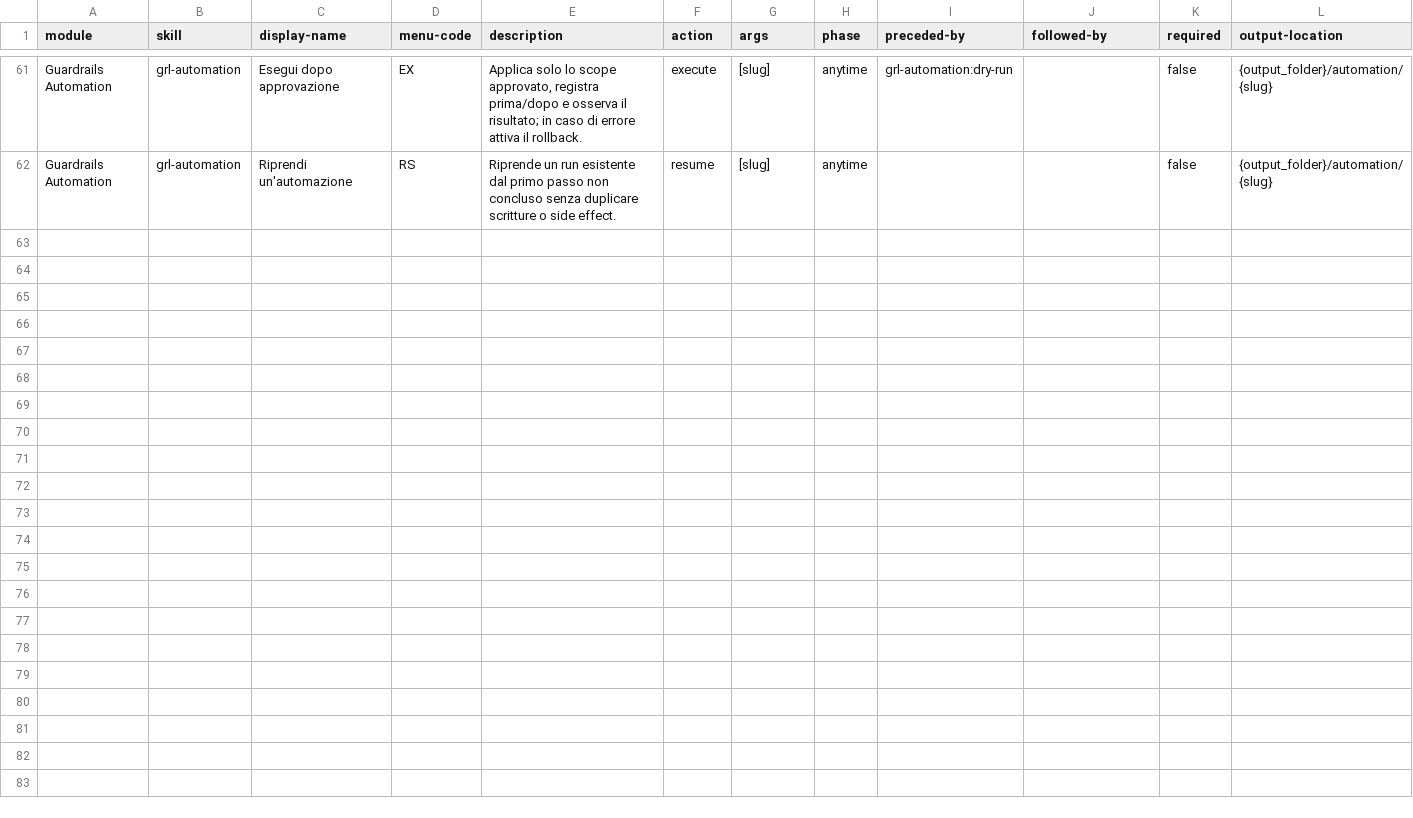
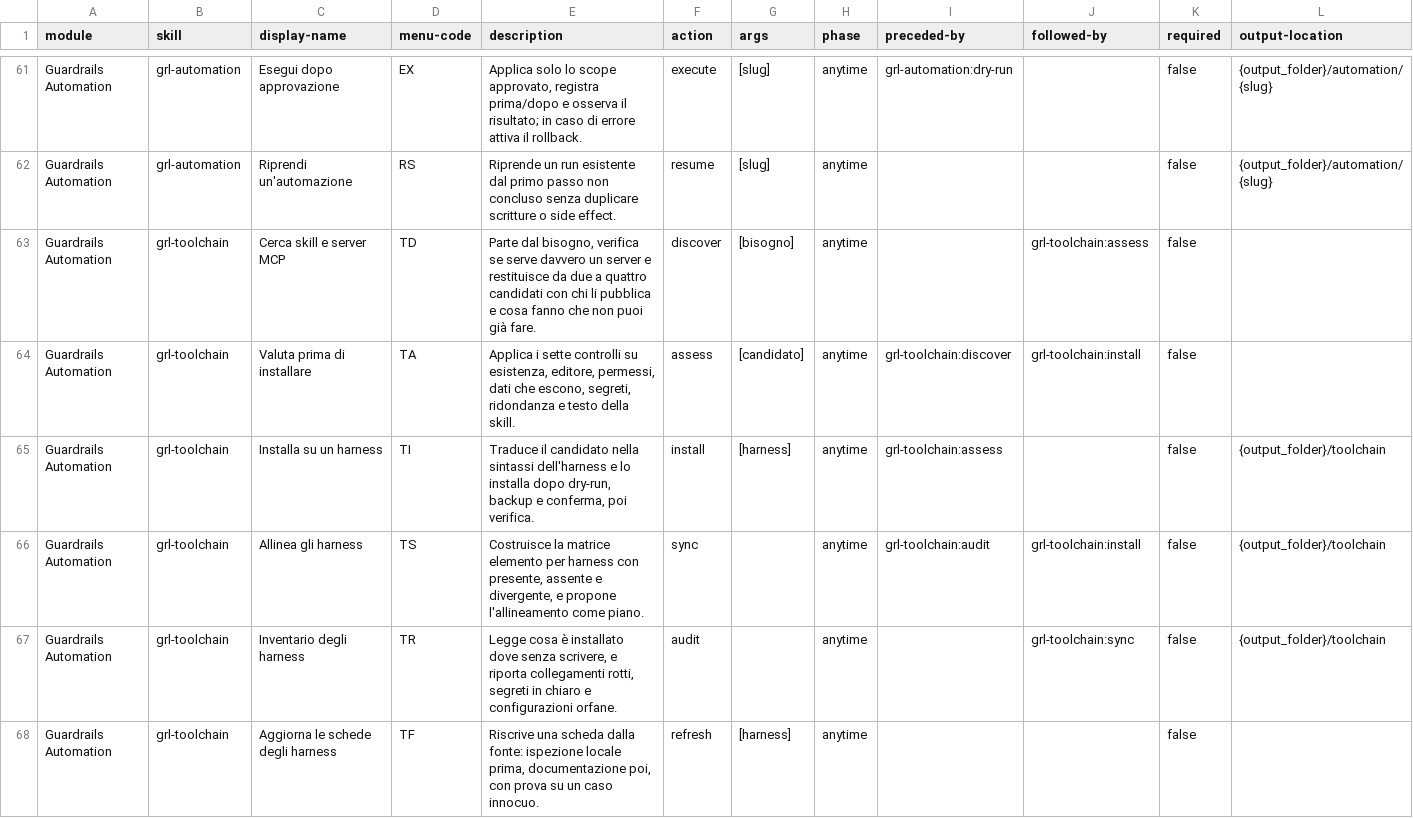
Before and after one commit to mlarese/bmad-module-guardrails-automation, a CSV file: src/module-help.csv, drawn as a sheet; only a part is shown, gaps mark what is left out; rows hold the shown columns only; the diff names each change by its address in the sheet, - before the commit and + after, or states it on an @@ line.

Commit message:
feat(grl): grl-toolchain trova, valuta e installa skill e server MCP su ogni harness

```diff
--- a/src/module-help.csv
+++ b/src/module-help.csv
+row 63: Guardrails Automation | grl-toolchain | Cerca skill e server MCP | TD | Parte dal bisogno, verifica se serve davvero un server e restituisce da due a quattro candidati con chi li pubblica e cosa fanno che non puoi già fare. | discover | [bisogno] | anytime |  | grl-toolchain:assess | false
+row 64: Guardrails Automation | grl-toolchain | Valuta prima di installare | TA | Applica i sette controlli su esistenza, editore, permessi, dati che escono, segreti, ridondanza e testo della skill. | assess | [candidato] | anytime | grl-toolchain:discover | grl-toolchain:install | false
+row 65: Guardrails Automation | grl-toolchain | Installa su un harness | TI | Traduce il candidato nella sintassi dell'harness e lo installa dopo dry-run, backup e conferma, poi verifica. | install | [harness] | anytime | grl-toolchain:assess |  | false | {output_folder}/toolchain
+row 66: Guardrails Automation | grl-toolchain | Allinea gli harness | TS | Costruisce la matrice elemento per harness con presente, assente e divergente, e propone l'allineamento come piano. | sync |  | anytime | grl-toolchain:audit | grl-toolchain:install | false | {output_folder}/toolchain
+row 67: Guardrails Automation | grl-toolchain | Inventario degli harness | TR | Legge cosa è installato dove senza scrivere, e riporta collegamenti rotti, segreti in chiaro e configurazioni orfane. | audit |  | anytime |  | grl-toolchain:sync | false | {output_folder}/toolchain
+row 68: Guardrails Automation | grl-toolchain | Aggiorna le schede degli harness | TF | Riscrive una scheda dalla fonte: ispezione locale prima, documentazione poi, con prova su un caso innocuo. | refresh | [harness] | anytime |  |  | false
```
Also changed, not shown: 17 other files.
